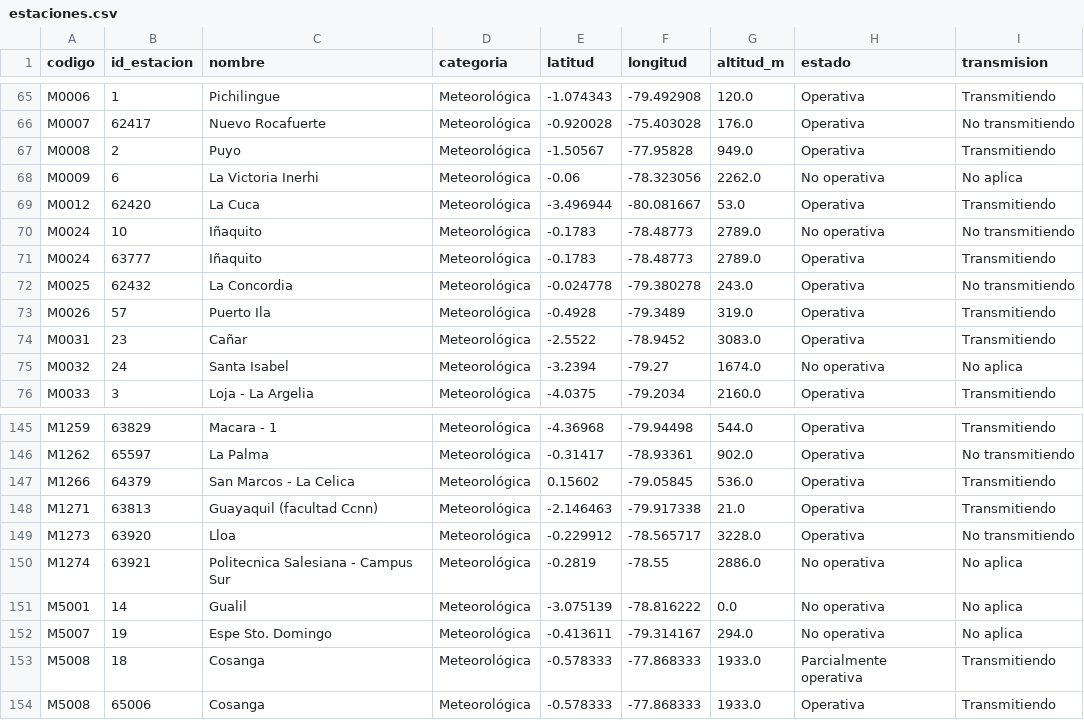
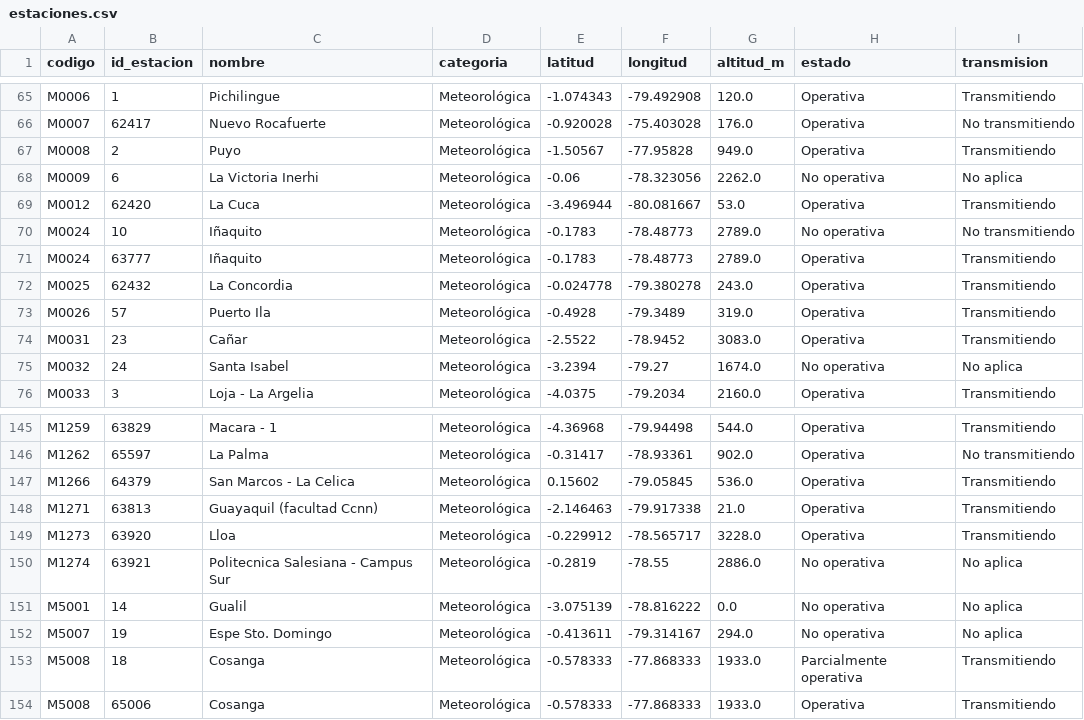
Before and after one commit to Hilary-Madelein/sati-archivo-lluvia, a CSV file: estaciones/estaciones.csv, drawn as a sheet; only a part is shown, gaps mark what is left out.

```diff
--- a/estaciones/estaciones.csv
+++ b/estaciones/estaciones.csv
@@ -71,3 +71,3 @@ M0024,10,Iñaquito,Meteorológica,-0.1783,-78.48773,2789.0,No operativa,No trans
 M0024,63777,Iñaquito,Meteorológica,-0.1783,-78.48773,2789.0,Operativa,Transmitiendo
-M0025,62432,La Concordia,Meteorológica,-0.024778,-79.380278,243.0,Operativa,No transmitiendo
+M0025,62432,La Concordia,Meteorológica,-0.024778,-79.380278,243.0,Operativa,Transmitiendo
 M0026,57,Puerto Ila,Meteorológica,-0.4928,-79.3489,319.0,Operativa,Transmitiendo
@@ -148,3 +148,3 @@ M1266,64379,San Marcos - La Celica,Meteorológica,0.15602,-79.05845,536.0,Operat
 M1271,63813,Guayaquil (facultad Ccnn),Meteorológica,-2.146463,-79.917338,21.0,Operativa,Transmitiendo
-M1273,63920,Lloa,Meteorológica,-0.229912,-78.565717,3228.0,Operativa,No transmitiendo
+M1273,63920,Lloa,Meteorológica,-0.229912,-78.565717,3228.0,Operativa,Transmitiendo
 M1274,63921,Politecnica Salesiana - Campus Sur,Meteorológica,-0.2819,-78.55,2886.0,No operativa,No aplica
```
Also changed, not shown: 1 other file.
